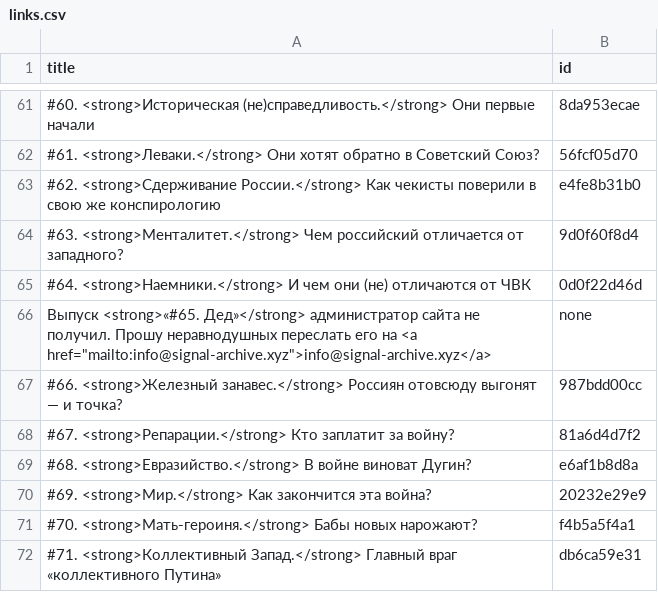
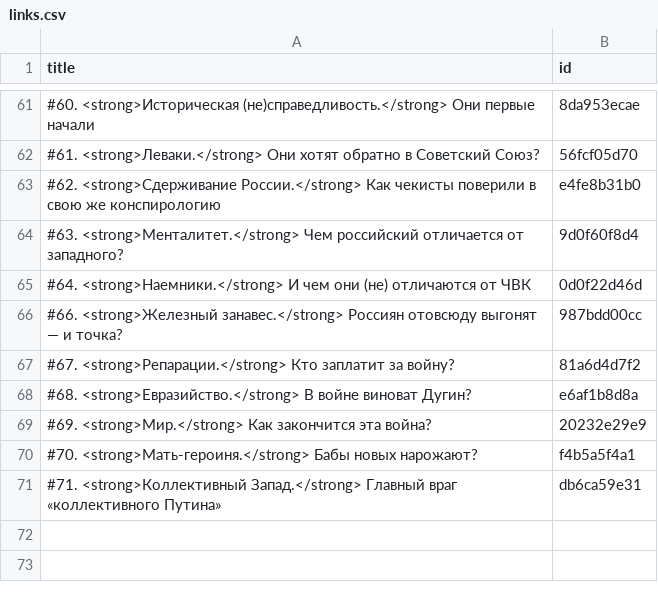
Before and after one commit to dmitriev-alex/signal-archive, a CSV file: _data/links.csv, drawn as a sheet; only a part is shown, gaps mark what is left out.

Commit message:
Update links.csv

```diff
--- a/_data/links.csv
+++ b/_data/links.csv
@@ -65,3 +65,2 @@ title,id
 "#64. <strong>Наемники.</strong> И чем они (не) отличаются от ЧВК",0d0f22d46d
-"Выпуск <strong>«#65. Дед»</strong> администратор сайта не получил. Прошу неравнодушных переслать его на <a href=""mailto:info@signal-archive.xyz"">info@signal-archive.xyz</a>",none
 "#66. <strong>Железный занавес.</strong> Россиян отовсюду выгонят — и точка?",987bdd00cc
```
